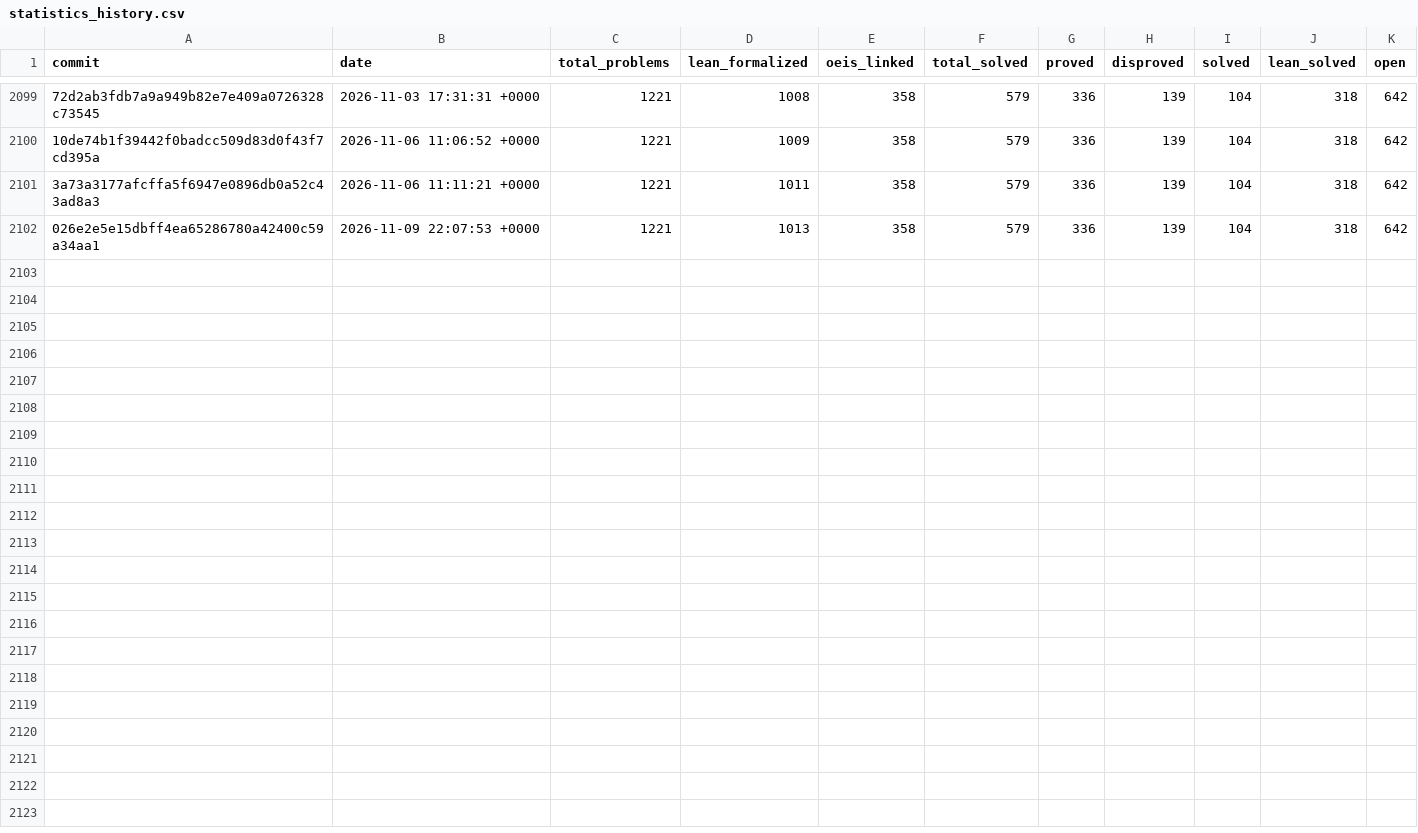
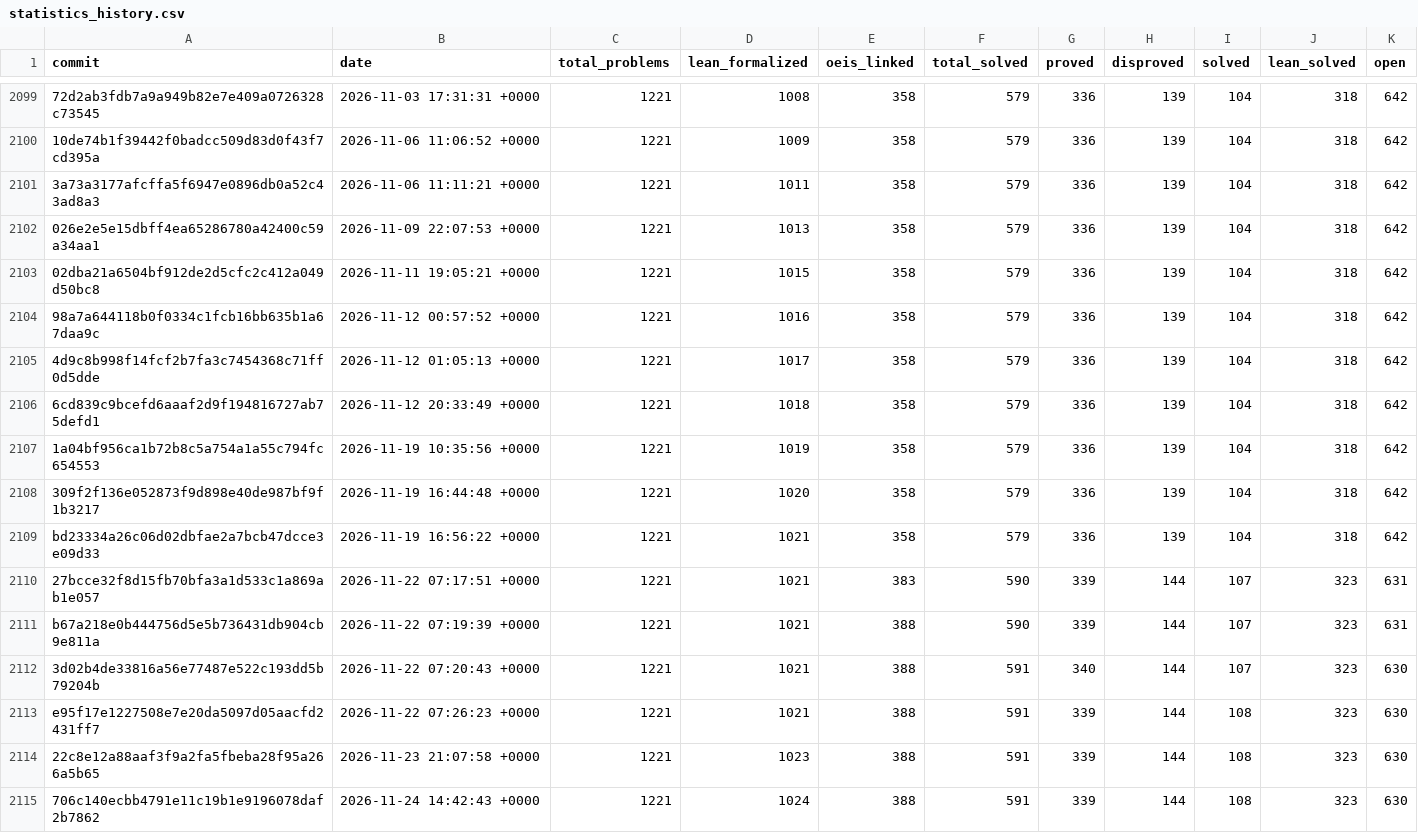
Before and after one commit to 000xx/frontier, a CSV file: data/datasets/erdos-problems/statistics_history.csv, drawn as a sheet; only a part is shown, gaps mark what is left out; the diff names each change by its address in the sheet, - before the commit and + after, or states it on an @@ line.

```diff
--- a/data/datasets/erdos-problems/statistics_history.csv
+++ b/data/datasets/erdos-problems/statistics_history.csv
+row 2103: 02dba21a6504bf912de2d5cfc2c412a049d50bc8 | 2026-11-11 19:05:21 +0000 | 1221 | 1015 | 358 | 579 | 336 | 139 | 104 | 318 | 642
+row 2104: 98a7a644118b0f0334c1fcb16bb635b1a67daa9c | 2026-11-12 00:57:52 +0000 | 1221 | 1016 | 358 | 579 | 336 | 139 | 104 | 318 | 642
+row 2105: 4d9c8b998f14fcf2b7fa3c7454368c71ff0d5dde | 2026-11-12 01:05:13 +0000 | 1221 | 1017 | 358 | 579 | 336 | 139 | 104 | 318 | 642
+row 2106: 6cd839c9bcefd6aaaf2d9f194816727ab75defd1 | 2026-11-12 20:33:49 +0000 | 1221 | 1018 | 358 | 579 | 336 | 139 | 104 | 318 | 642
+row 2107: 1a04bf956ca1b72b8c5a754a1a55c794fc654553 | 2026-11-19 10:35:56 +0000 | 1221 | 1019 | 358 | 579 | 336 | 139 | 104 | 318 | 642
+row 2108: 309f2f136e052873f9d898e40de987bf9f1b3217 | 2026-11-19 16:44:48 +0000 | 1221 | 1020 | 358 | 579 | 336 | 139 | 104 | 318 | 642
+row 2109: bd23334a26c06d02dbfae2a7bcb47dcce3e09d33 | 2026-11-19 16:56:22 +0000 | 1221 | 1021 | 358 | 579 | 336 | 139 | 104 | 318 | 642
+row 2110: 27bcce32f8d15fb70bfa3a1d533c1a869ab1e057 | 2026-11-22 07:17:51 +0000 | 1221 | 1021 | 383 | 590 | 339 | 144 | 107 | 323 | 631
+row 2111: b67a218e0b444756d5e5b736431db904cb9e811a | 2026-11-22 07:19:39 +0000 | 1221 | 1021 | 388 | 590 | 339 | 144 | 107 | 323 | 631
+row 2112: 3d02b4de33816a56e77487e522c193dd5b79204b | 2026-11-22 07:20:43 +0000 | 1221 | 1021 | 388 | 591 | 340 | 144 | 107 | 323 | 630
+row 2113: e95f17e1227508e7e20da5097d05aacfd2431ff7 | 2026-11-22 07:26:23 +0000 | 1221 | 1021 | 388 | 591 | 339 | 144 | 108 | 323 | 630
+row 2114: 22c8e12a88aaf3f9a2fa5fbeba28f95a266a5b65 | 2026-11-23 21:07:58 +0000 | 1221 | 1023 | 388 | 591 | 339 | 144 | 108 | 323 | 630
+row 2115: 706c140ecbb4791e11c19b1e9196078daf2b7862 | 2026-11-24 14:42:43 +0000 | 1221 | 1024 | 388 | 591 | 339 | 144 | 108 | 323 | 630
```
Also changed, not shown: data/datasets/erdos-problems/problems.csv, 54 other files.
